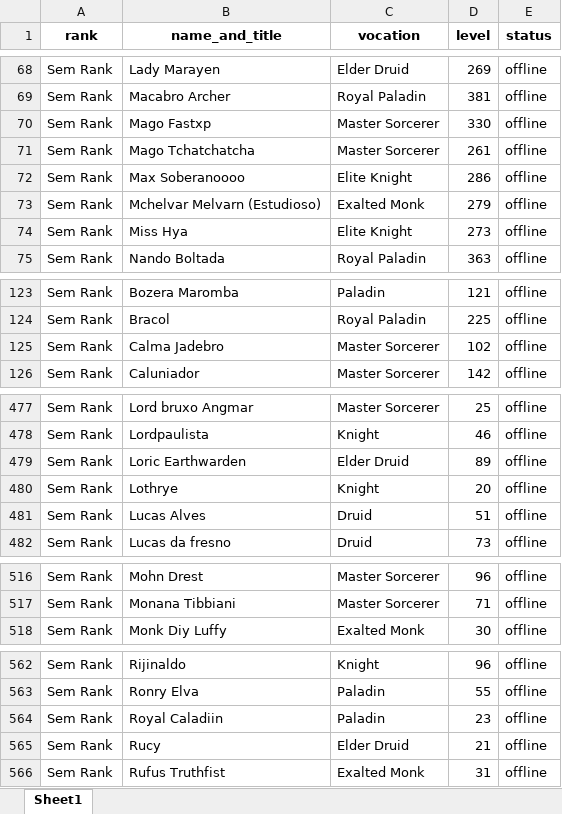
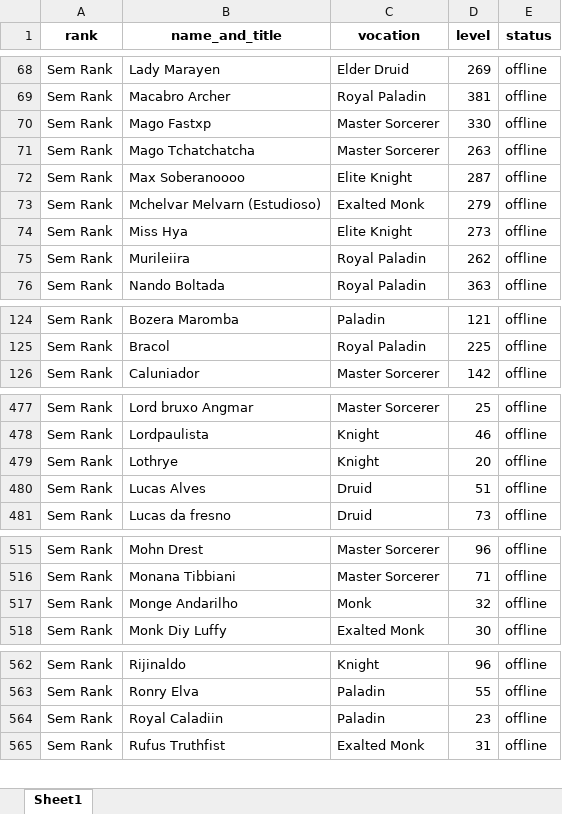
Before and after one commit to CKrone/top-xp-tibia, an Excel workbook: guild_members.xlsx, sheet Sheet1, drawn as a sheet; only a part is shown, gaps mark what is left out; values as stored, in another font and other column widths than the file's, no borders; removed rows and columns are numbered as before the commit, all else as after; the diff covers the shown part only; the diff names each change by its address in the sheet, - before the commit and + after, or states it on an @@ line.

```diff
--- a/guild_members.xlsx (sheet Sheet1)
+++ b/guild_members.xlsx (sheet Sheet1)
-D71 (level): 261
+D71 (level): 263
-D72 (level): 286
+D72 (level): 287
+row 75: Sem Rank | Murileiira | Royal Paladin | 262 | offline
-row 125: Sem Rank | Calma Jadebro | Master Sorcerer | 102 | offline
-row 479: Sem Rank | Loric Earthwarden | Elder Druid | 89 | offline
+row 517: Sem Rank | Monge Andarilho | Monk | 32 | offline
-row 565: Sem Rank | Rucy | Elder Druid | 21 | offline
```
Also changed, not shown: 38 edited cells elsewhere in this sheet, 2 other files.
